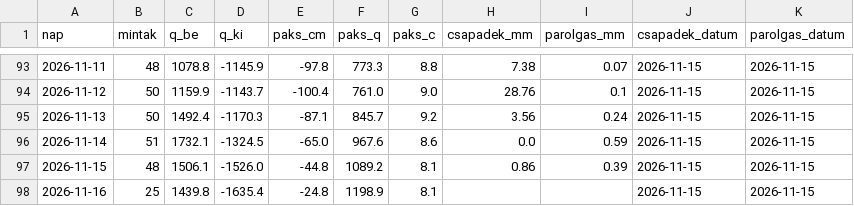
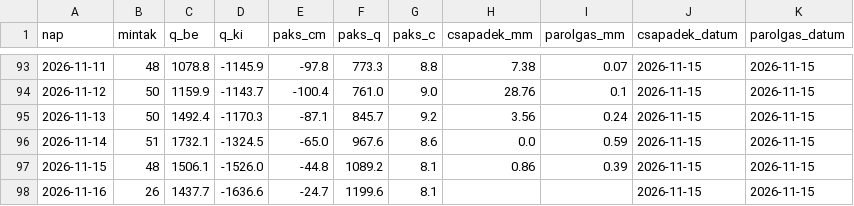
Before and after one commit to lpapp68/basin, a CSV file: archiv/napi.csv, drawn as a sheet; only a part is shown, gaps mark what is left out.

```diff
--- a/archiv/napi.csv
+++ b/archiv/napi.csv
@@ -97,2 +97,2 @@ nap,mintak,q_be,q_ki,paks_cm,paks_q,paks_c,csapadek_mm,parolgas_mm,csapadek_datu
 2026-11-15,48,1506.1,-1526.0,-44.8,1089.2,8.1,0.86,0.39,2026-11-15,2026-11-15
-2026-11-16,25,1439.8,-1635.4,-24.8,1198.9,8.1,,,2026-11-15,2026-11-15
+2026-11-16,26,1437.7,-1636.6,-24.7,1199.6,8.1,,,2026-11-15,2026-11-15
```
Also changed, not shown: archiv/oras.csv, 1 other file.
